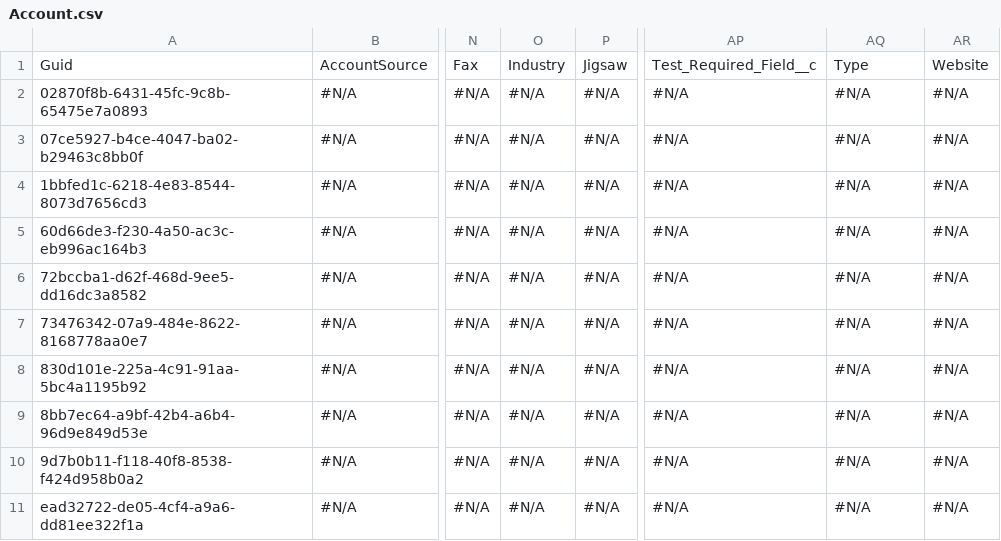
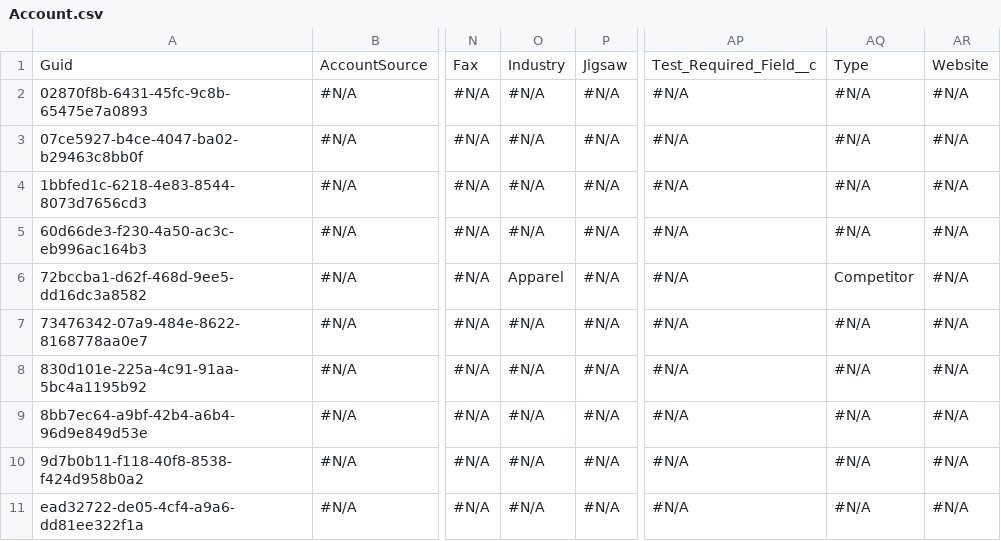
Before and after one commit to Prodlymoover/CPQ-Test--33, a CSV file: Account.csv, drawn as a sheet; only a part is shown, gaps mark what is left out; the diff names each change by its address in the sheet, - before the commit and + after, or states it on an @@ line.

Commit message:
Saved changes from the managed instance to the repository branch

```diff
--- a/Account.csv
+++ b/Account.csv
-O6: #N/A
+O6: Apparel
-AQ6: #N/A
+AQ6: Competitor
```
